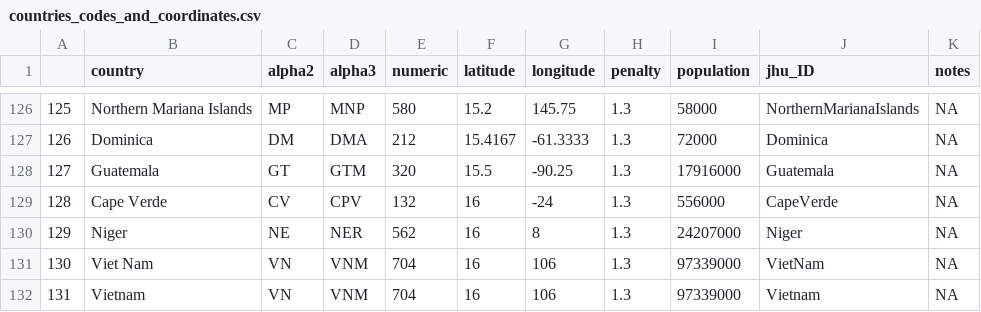
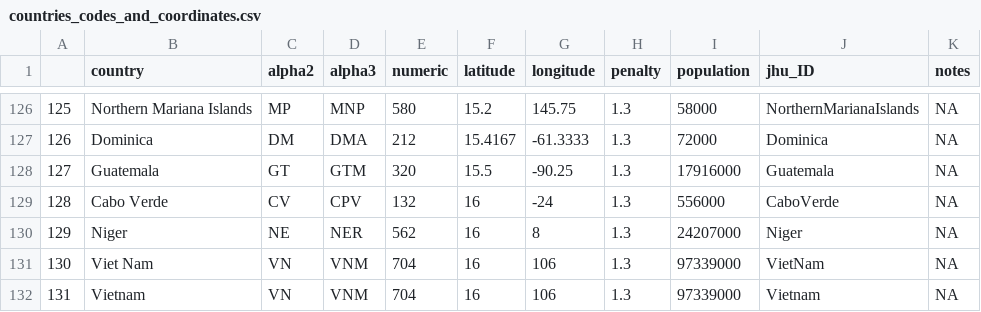
Before and after one commit to eparker12/nCoV_tracker, a CSV file: input_data/countries_codes_and_coordinates.csv, drawn as a sheet; only a part is shown, gaps mark what is left out.

```diff
--- a/input_data/countries_codes_and_coordinates.csv
+++ b/input_data/countries_codes_and_coordinates.csv
@@ -128,3 +128,3 @@
 127,Guatemala,GT,GTM,320,15.5,-90.25,1.3,17916000,Guatemala,NA
-128,Cape Verde,CV,CPV,132,16,-24,1.3,556000,CapeVerde,NA
+128,Cabo Verde,CV,CPV,132,16,-24,1.3,556000,CaboVerde,NA
 129,Niger,NE,NER,562,16,8,1.3,24207000,Niger,NA
```
Also changed, not shown: input_data/coronavirus_today.csv, input_data/jhu_data.csv, 5 other files.
